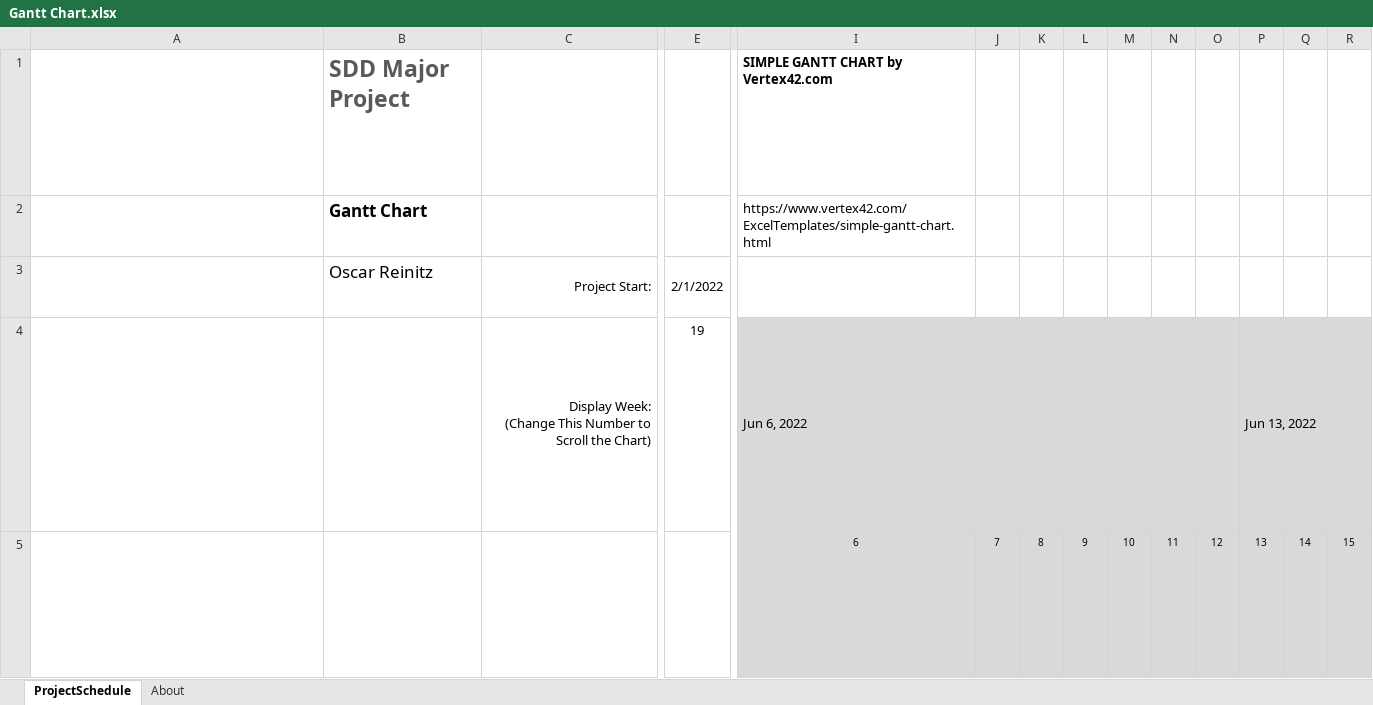
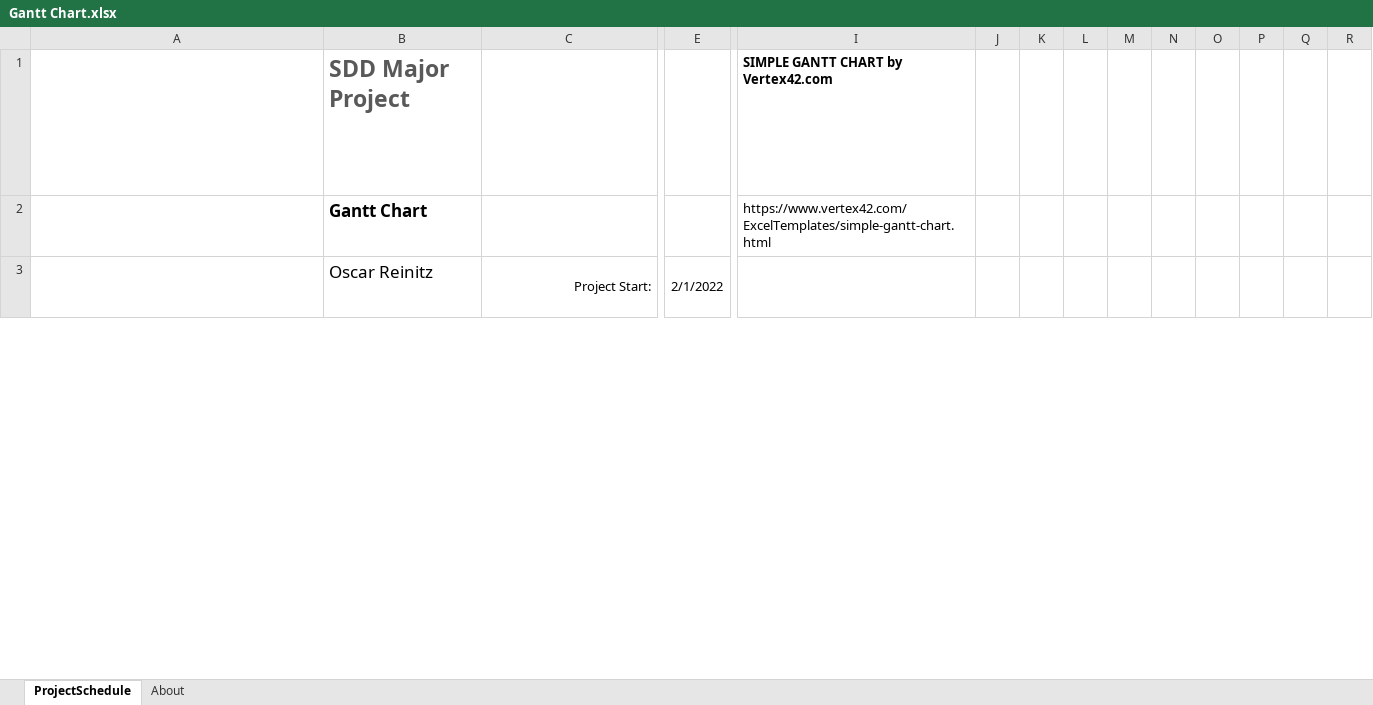
Before and after one commit to oscian44/Major-Project-2022_Case_Opening, an Excel workbook: Gantt Chart.xlsx, sheet ProjectSchedule, drawn as a sheet; only a part is shown, gaps mark what is left out; values as stored, in another font and other column widths than the file's, no borders; conditional formats not drawn; removed rows and columns are numbered as before the commit, all else as after; rows hold the shown columns only; ↵ is a line break in a cell; the diff covers the shown part only; the diff names each change by its address in the sheet, - before the commit and + after, or states it on an @@ line.

```diff
--- a/Gantt Chart.xlsx (sheet ProjectSchedule)
+++ b/Gantt Chart.xlsx (sheet ProjectSchedule)
-row 4: The Display Week in cell E4 represents the starting week to display in the project schedule in cell I4. The project start date is considered Week 1. To change the display week, simply enter a new week number in cell E4. ↵ The starting date for each week, starting with the display week from cell E4, starts in cell I4 and is auto calculated. There are 8 weeks represented in this view from cell I4 through cell BF4. ↵ You should not modify these cells. ↵ Display Week: label is in cell C4. |  | Display Week: ↵ (Change This Number to Scroll the Chart) | 19 | Jun 6, 2022 |  |  |  |  |  |  | Jun 13, 2022
-row 5: Cells I5 through BL5 contain the day number for the week represented in the cell block above each date cell and are auto calculated. ↵ You should not modify these cells. ↵ Today's date is outlined in Red (hex #AD3815) from today's date in row 5 through the entire date column to the end of the project schedule. |  |  |  | 6 | 7 | 8 | 9 | 10 | 11 | 12 | 13 | 14 | 15
```
Also changed, not shown: 2 added rows elsewhere in this sheet, 1 other file.
